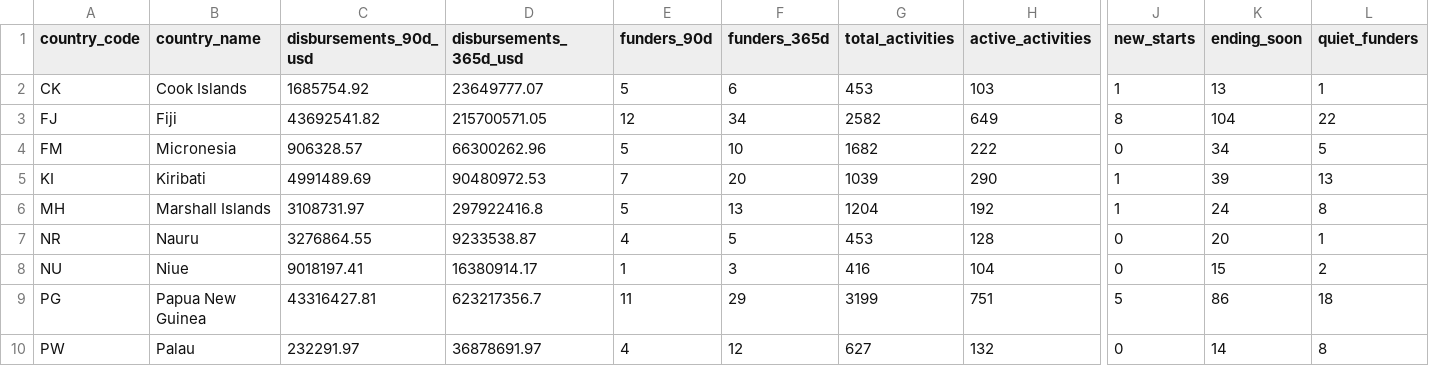
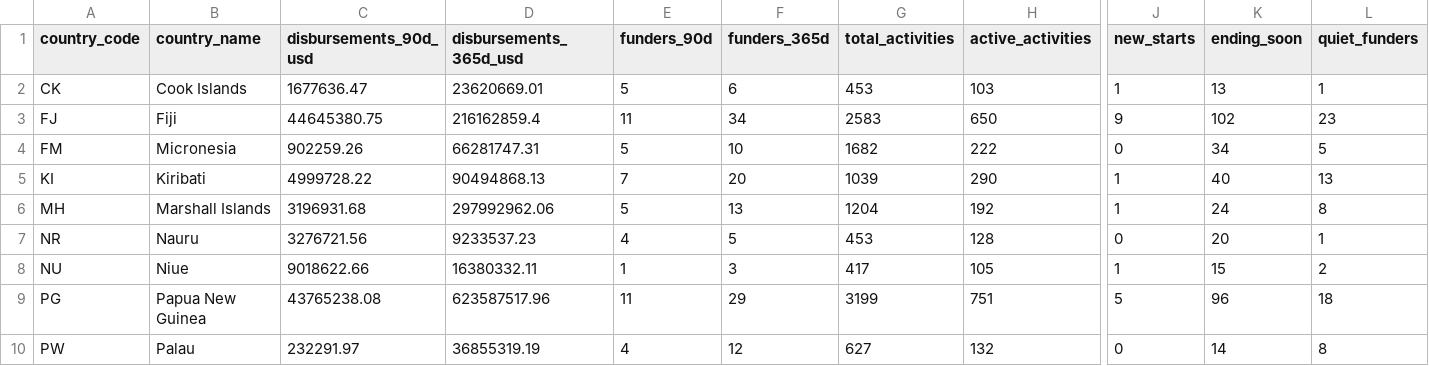
Before and after one commit to intexpagent-01/asa-research, a CSV file: site/data/country-summary.csv, drawn as a sheet; only a part is shown, gaps mark what is left out; the diff covers the shown part only; the diff names each change by its address in the sheet, - before the commit and + after, or states it on an @@ line.

```diff
--- a/site/data/country-summary.csv
+++ b/site/data/country-summary.csv
-C2 (disbursements_90d_usd): 1685754.92
+C2 (disbursements_90d_usd): 1677636.47
-D2 (disbursements_365d_usd): 23649777.07
+D2 (disbursements_365d_usd): 23620669.01
-C3 (disbursements_90d_usd): 43692541.82
+C3 (disbursements_90d_usd): 44645380.75
-D3 (disbursements_365d_usd): 215700571.05
+D3 (disbursements_365d_usd): 216162859.4
-E3 (funders_90d): 12
+E3 (funders_90d): 11
-G3 (total_activities): 2582
+G3 (total_activities): 2583
-H3 (active_activities): 649
+H3 (active_activities): 650
-J3 (new_starts): 8
+J3 (new_starts): 9
-K3 (ending_soon): 104
+K3 (ending_soon): 102
-L3 (quiet_funders): 22
+L3 (quiet_funders): 23
-C4 (disbursements_90d_usd): 906328.57
+C4 (disbursements_90d_usd): 902259.26
-D4 (disbursements_365d_usd): 66300262.96
+D4 (disbursements_365d_usd): 66281747.31
-C5 (disbursements_90d_usd): 4991489.69
+C5 (disbursements_90d_usd): 4999728.22
-D5 (disbursements_365d_usd): 90480972.53
+D5 (disbursements_365d_usd): 90494868.13
-K5 (ending_soon): 39
+K5 (ending_soon): 40
-C6 (disbursements_90d_usd): 3108731.97
+C6 (disbursements_90d_usd): 3196931.68
-D6 (disbursements_365d_usd): 297922416.8
+D6 (disbursements_365d_usd): 297992962.06
-C7 (disbursements_90d_usd): 3276864.55
+C7 (disbursements_90d_usd): 3276721.56
-D7 (disbursements_365d_usd): 9233538.87
+D7 (disbursements_365d_usd): 9233537.23
-C8 (disbursements_90d_usd): 9018197.41
+C8 (disbursements_90d_usd): 9018622.66
-D8 (disbursements_365d_usd): 16380914.17
+D8 (disbursements_365d_usd): 16380332.11
-G8 (total_activities): 416
+G8 (total_activities): 417
-H8 (active_activities): 104
+H8 (active_activities): 105
-J8 (new_starts): 0
+J8 (new_starts): 1
-C9 (disbursements_90d_usd): 43316427.81
+C9 (disbursements_90d_usd): 43765238.08
-D9 (disbursements_365d_usd): 623217356.7
+D9 (disbursements_365d_usd): 623587517.96
-K9 (ending_soon): 86
+K9 (ending_soon): 96
-D10 (disbursements_365d_usd): 36878691.97
+D10 (disbursements_365d_usd): 36855319.19
```
Also changed, not shown: 22 edited cells elsewhere in this file, site/data/ending-soon.csv, site/data/funder-disbursements-90d.csv, 47 other files.
